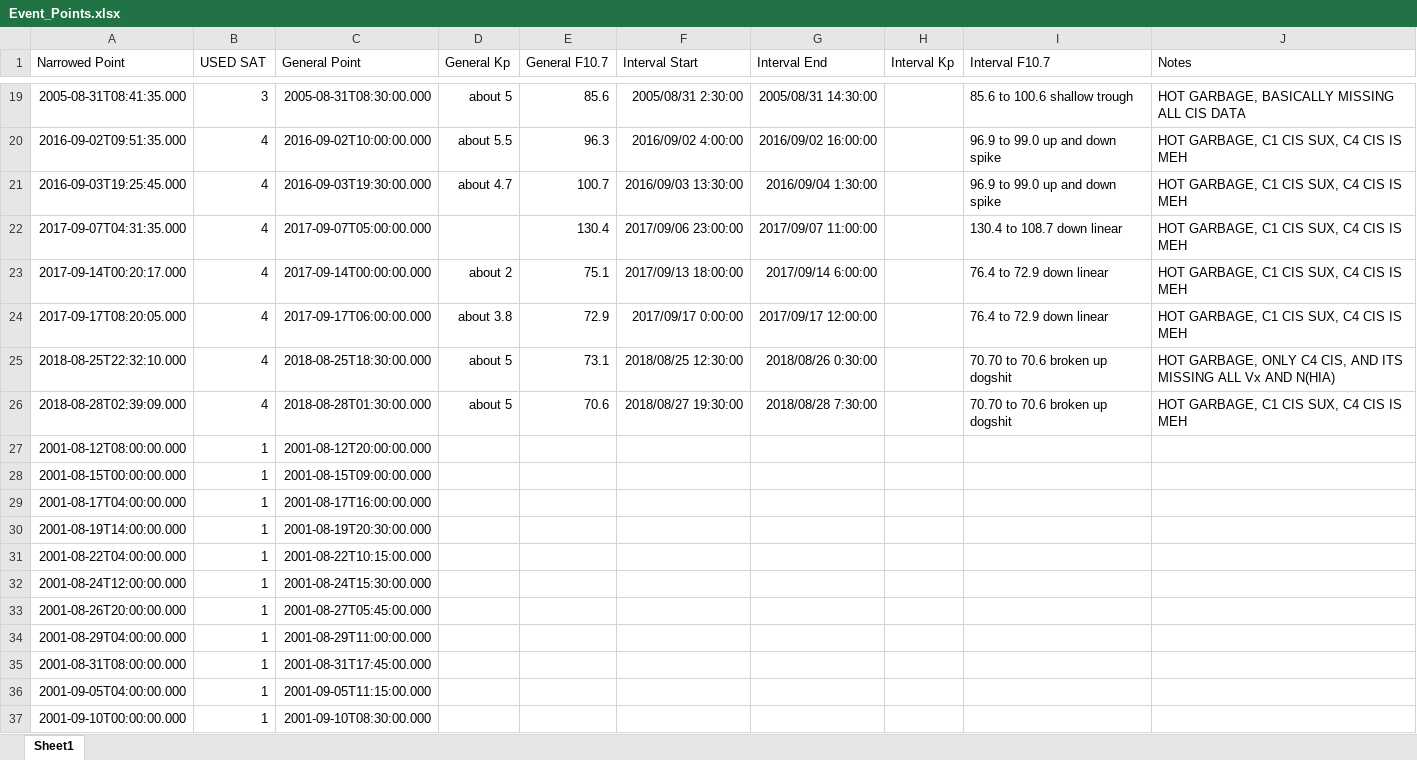
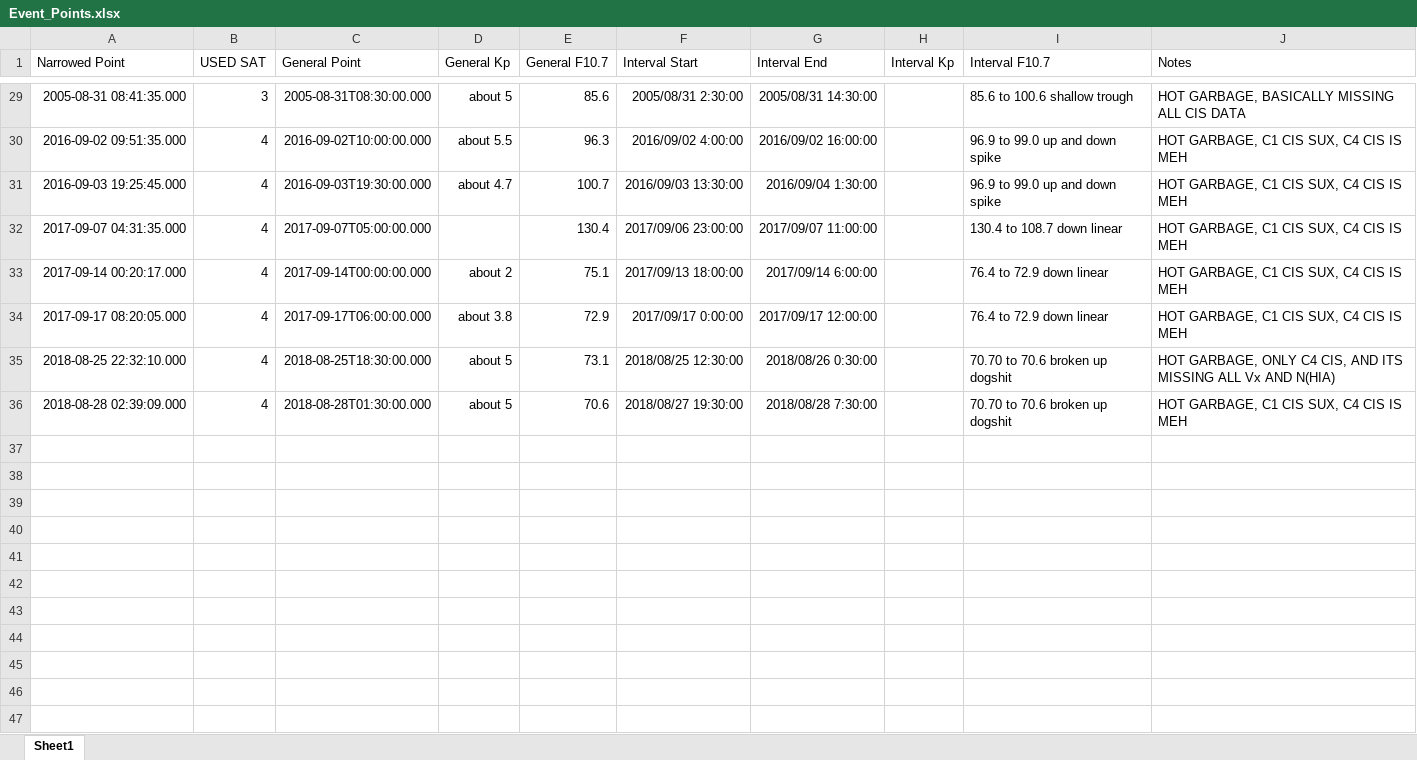
Before and after one commit to spacecataz/tailwagtools, an Excel workbook: Event_Points.xlsx, sheet Sheet1, drawn as a sheet; only a part is shown, gaps mark what is left out; values as stored, in another font and other column widths than the file's, no borders; removed rows and columns are numbered as before the commit, all else as after; the diff covers the shown part only; the diff names each change by its address in the sheet, - before the commit and + after, or states it on an @@ line.

Commit message:
Event is updated with michells dates now

```diff
--- a/Event_Points.xlsx (sheet Sheet1)
+++ b/Event_Points.xlsx (sheet Sheet1)
-A29 (Narrowed Point): 2005-08-31T08:41:35.000
+A29 (Narrowed Point): 2005-08-31 08:41:35.000
-A30 (Narrowed Point): 2016-09-02T09:51:35.000
+A30 (Narrowed Point): 2016-09-02 09:51:35.000
-A31 (Narrowed Point): 2016-09-03T19:25:45.000
+A31 (Narrowed Point): 2016-09-03 19:25:45.000
-A32 (Narrowed Point): 2017-09-07T04:31:35.000
+A32 (Narrowed Point): 2017-09-07 04:31:35.000
-A33 (Narrowed Point): 2017-09-14T00:20:17.000
+A33 (Narrowed Point): 2017-09-14 00:20:17.000
-A34 (Narrowed Point): 2017-09-17T08:20:05.000
+A34 (Narrowed Point): 2017-09-17 08:20:05.000
-A35 (Narrowed Point): 2018-08-25T22:32:10.000
+A35 (Narrowed Point): 2018-08-25 22:32:10.000
-A36 (Narrowed Point): 2018-08-28T02:39:09.000
+A36 (Narrowed Point): 2018-08-28 02:39:09.000
-row 27: 2001-08-12T08:00:00.000 | 1 | 2001-08-12T20:00:00.000
-row 28: 2001-08-15T00:00:00.000 | 1 | 2001-08-15T09:00:00.000
-row 29: 2001-08-17T04:00:00.000 | 1 | 2001-08-17T16:00:00.000
-row 30: 2001-08-19T14:00:00.000 | 1 | 2001-08-19T20:30:00.000
-row 31: 2001-08-22T04:00:00.000 | 1 | 2001-08-22T10:15:00.000
-row 32: 2001-08-24T12:00:00.000 | 1 | 2001-08-24T15:30:00.000
-row 33: 2001-08-26T20:00:00.000 | 1 | 2001-08-27T05:45:00.000
-row 34: 2001-08-29T04:00:00.000 | 1 | 2001-08-29T11:00:00.000
-row 35: 2001-08-31T08:00:00.000 | 1 | 2001-08-31T17:45:00.000
-row 36: 2001-09-05T04:00:00.000 | 1 | 2001-09-05T11:15:00.000
-row 37: 2001-09-10T00:00:00.000 | 1 | 2001-09-10T08:30:00.000
```
Also changed, not shown: 10 added rows, 11 removed rows and 17 edited cells elsewhere in this sheet.
